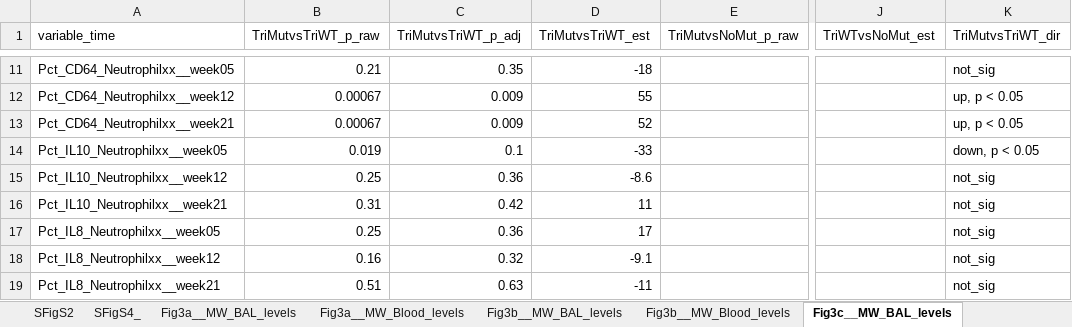
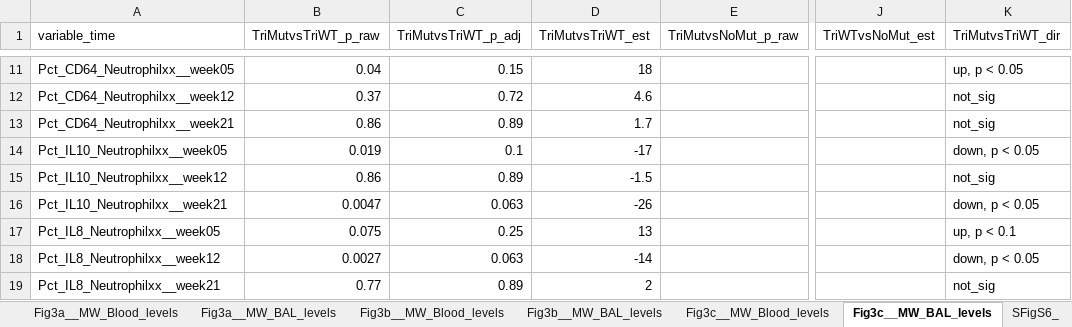
Before and after one commit to NCI-VB/franchini_HTLVchimera_sarkis, an Excel workbook: outputs/list_of_stats.xlsx, sheet Fig3c__MW_BAL_levels, drawn as a sheet; only a part is shown, gaps mark what is left out; values as stored, in another font and other column widths than the file's, no borders; the diff covers the shown part only; the diff names each change by its address in the sheet, - before the commit and + after, or states it on an @@ line.

```diff
--- a/outputs/list_of_stats.xlsx (sheet Fig3c__MW_BAL_levels)
+++ b/outputs/list_of_stats.xlsx (sheet Fig3c__MW_BAL_levels)
@@ sheet tab order changed: Fig3a__MW_Blood_levels | Fig3a__MW_BAL_levels | Fig3b__MW_Blood_levels | Fig3b__MW_BAL_levels | Fig3c__MW_Blood_levels | Fig3c__MW_BAL_levels | SFigS6_ @@
-B11 (TriMutvsTriWT_p_raw): 0.21
+B11 (TriMutvsTriWT_p_raw): 0.04
-C11 (TriMutvsTriWT_p_adj): 0.35
+C11 (TriMutvsTriWT_p_adj): 0.15
-D11 (TriMutvsTriWT_est): -18
+D11 (TriMutvsTriWT_est): 18
-K11 (TriMutvsTriWT_dir): not_sig
+K11 (TriMutvsTriWT_dir): up, p < 0.05
-B12 (TriMutvsTriWT_p_raw): 0.00067
+B12 (TriMutvsTriWT_p_raw): 0.37
-C12 (TriMutvsTriWT_p_adj): 0.009
+C12 (TriMutvsTriWT_p_adj): 0.72
-D12 (TriMutvsTriWT_est): 55
+D12 (TriMutvsTriWT_est): 4.6
-K12:K13 (TriMutvsTriWT_dir): up, p < 0.05
+K12:K13 (TriMutvsTriWT_dir): not_sig
-B13 (TriMutvsTriWT_p_raw): 0.00067
+B13 (TriMutvsTriWT_p_raw): 0.86
-C13 (TriMutvsTriWT_p_adj): 0.009
+C13 (TriMutvsTriWT_p_adj): 0.89
-D13 (TriMutvsTriWT_est): 52
+D13 (TriMutvsTriWT_est): 1.7
-D14 (TriMutvsTriWT_est): -33
+D14 (TriMutvsTriWT_est): -17
-B15 (TriMutvsTriWT_p_raw): 0.25
+B15 (TriMutvsTriWT_p_raw): 0.86
-C15 (TriMutvsTriWT_p_adj): 0.36
+C15 (TriMutvsTriWT_p_adj): 0.89
-D15 (TriMutvsTriWT_est): -8.6
+D15 (TriMutvsTriWT_est): -1.5
-B16 (TriMutvsTriWT_p_raw): 0.31
+B16 (TriMutvsTriWT_p_raw): 0.0047
-C16 (TriMutvsTriWT_p_adj): 0.42
+C16 (TriMutvsTriWT_p_adj): 0.063
-D16 (TriMutvsTriWT_est): 11
+D16 (TriMutvsTriWT_est): -26
-K16 (TriMutvsTriWT_dir): not_sig
+K16 (TriMutvsTriWT_dir): down, p < 0.05
-B17 (TriMutvsTriWT_p_raw): 0.25
+B17 (TriMutvsTriWT_p_raw): 0.075
-C17 (TriMutvsTriWT_p_adj): 0.36
+C17 (TriMutvsTriWT_p_adj): 0.25
-D17 (TriMutvsTriWT_est): 17
+D17 (TriMutvsTriWT_est): 13
-K17 (TriMutvsTriWT_dir): not_sig
+K17 (TriMutvsTriWT_dir): up, p < 0.1
-B18 (TriMutvsTriWT_p_raw): 0.16
+B18 (TriMutvsTriWT_p_raw): 0.0027
-C18 (TriMutvsTriWT_p_adj): 0.32
+C18 (TriMutvsTriWT_p_adj): 0.063
-D18 (TriMutvsTriWT_est): -9.1
+D18 (TriMutvsTriWT_est): -14
-K18 (TriMutvsTriWT_dir): not_sig
+K18 (TriMutvsTriWT_dir): down, p < 0.05
-B19 (TriMutvsTriWT_p_raw): 0.51
+B19 (TriMutvsTriWT_p_raw): 0.77
-C19 (TriMutvsTriWT_p_adj): 0.63
+C19 (TriMutvsTriWT_p_adj): 0.89
-D19 (TriMutvsTriWT_est): -11
+D19 (TriMutvsTriWT_est): 2
```
Also changed, not shown: 60 edited cells elsewhere in this sheet, sheet Fig4de_, sheet Fig3b__MW_BAL_levels, sheet Fig3b__MW_Blood_levels, sheet Fig3a__MW_BAL_levels, other sheet tabs, outputs/list_of_plotted.xlsx.
